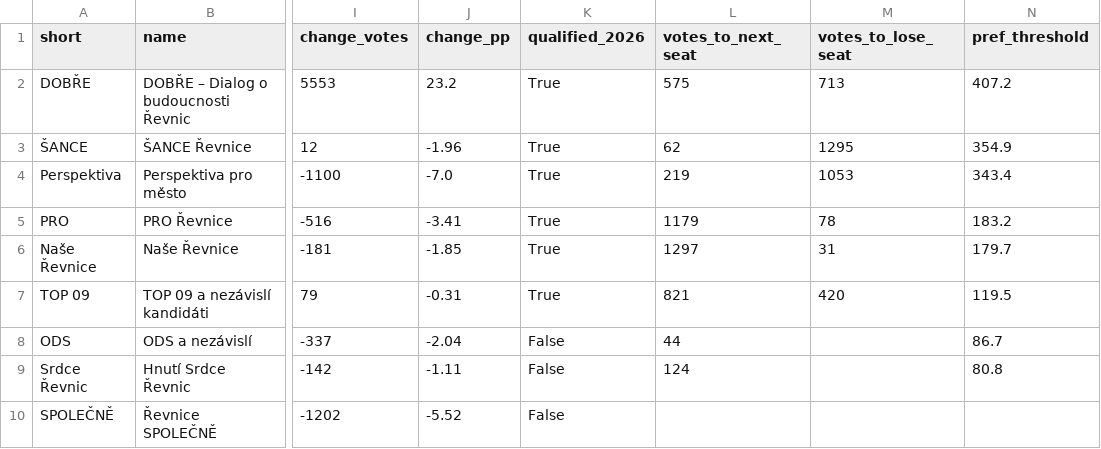
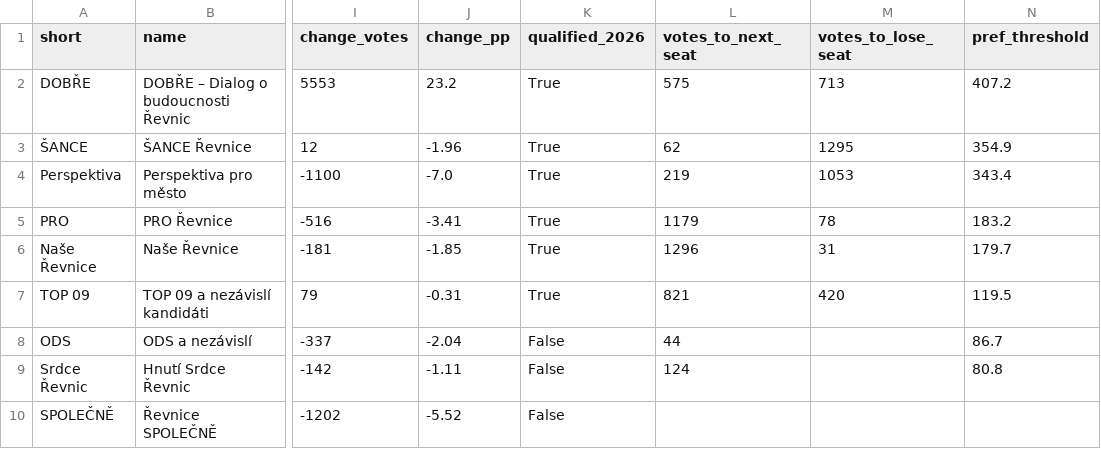
Before and after one commit to me2d09/volby-revnice-2026, a CSV file: basic/strany_mandaty.csv, drawn as a sheet; only a part is shown, gaps mark what is left out; the diff names each change by its address in the sheet, - before the commit and + after, or states it on an @@ line.

```diff
--- a/basic/strany_mandaty.csv
+++ b/basic/strany_mandaty.csv
-L6 (votes_to_next_seat): 1297
+L6 (votes_to_next_seat): 1296
```
Also changed, not shown: 8 other files.
